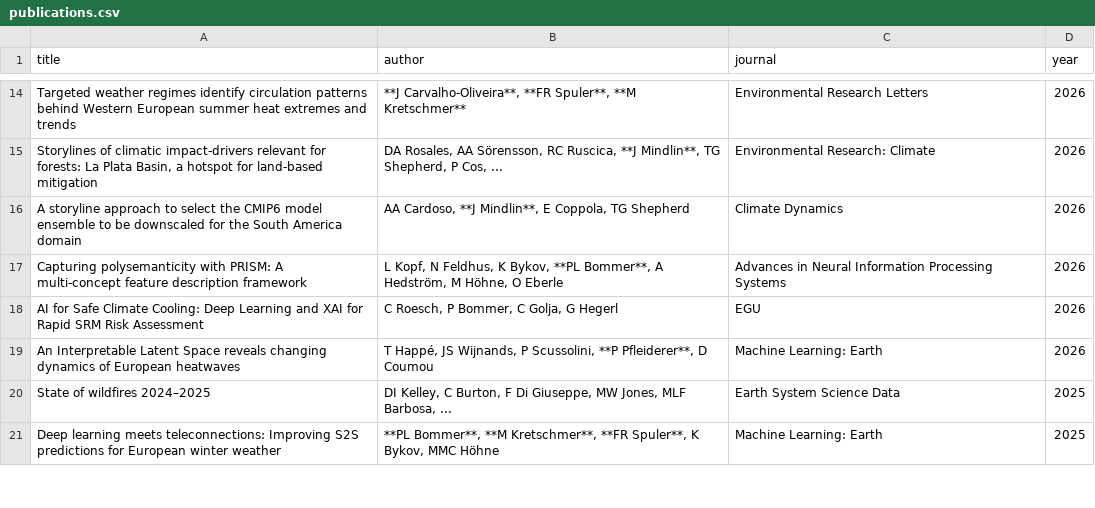
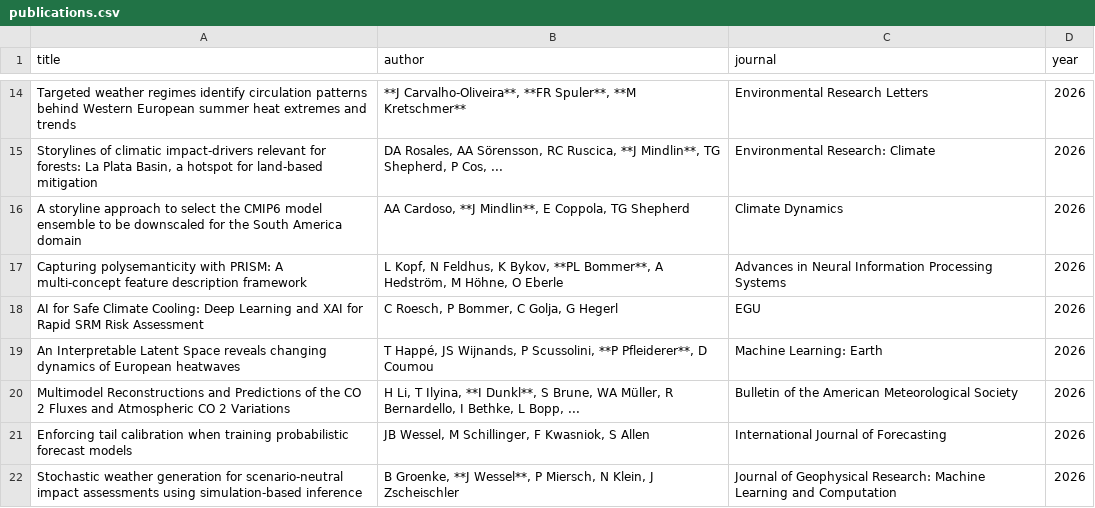
Before and after one commit to LIM-Climate-Causality/lim-climate-causality.github.io, a CSV file: publications/publications.csv, drawn as a sheet; only a part is shown, gaps mark what is left out; the shorter side is filled out with more unchanged rows; the diff covers the shown part only; the diff names each change by its address in the sheet, - before the commit and + after, or states it on an @@ line.

Commit message:
Weekly publications update: 2026-08-19 12:53:17

```diff
--- a/publications/publications.csv
+++ b/publications/publications.csv
+row 20: Multimodel Reconstructions and Predictions of the CO 2 Fluxes and Atmospheric CO 2 Variations | H Li, T Ilyina, **I Dunkl**, S Brune, WA Müller, R Bernardello, I Bethke, L Bopp, ... | Bulletin of the American Meteorological Society | 2026
+row 21: Enforcing tail calibration when training probabilistic forecast models | JB Wessel, M Schillinger, F Kwasniok, S Allen | International Journal of Forecasting | 2026
+row 22: Stochastic weather generation for scenario‐neutral impact assessments using simulation‐based inference | B Groenke, **J Wessel**, P Miersch, N Klein, J Zscheischler | Journal of Geophysical Research: Machine Learning and Computation | 2026
```
Also changed, not shown: 11 added rows and 4 edited cells elsewhere in this file.
